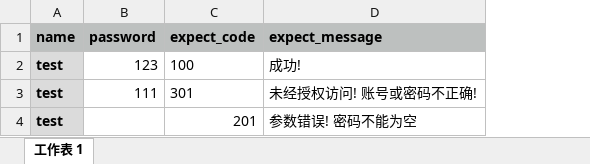
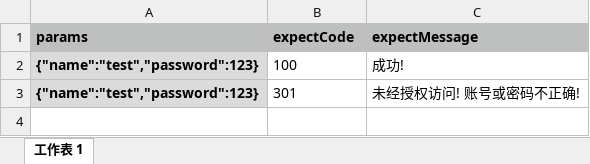
Before and after one commit to yangjuanjuan/serverTest4zj, an Excel workbook: src/main/resources/data/login-test.xlsx, sheet 工作表 1, drawn as a sheet; values as stored, in another font and other column widths than the file's, no borders; removed rows and columns are numbered as before the commit, all else as after; the diff names each change by its address in the sheet, - before the commit and + after, or states it on an @@ line.

Commit message:
add login cookie and graphanalysis model testcase

```diff
--- a/src/main/resources/data/login-test.xlsx (sheet 工作表 1)
+++ b/src/main/resources/data/login-test.xlsx (sheet 工作表 1)
-column A (name), rows 2-3: test | test
-column B (password), rows 2-3: 123 | 111
+column A (params), rows 2-3: {"name":"test","password":123} | {"name":"test","password":123}
-B1: expect_code
+B1: expectCode
-C1: expect_message
+C1: expectMessage
-row 4: test |  | 201 | 参数错误! 密码不能为空
```
Also changed, not shown: 19 other files.
